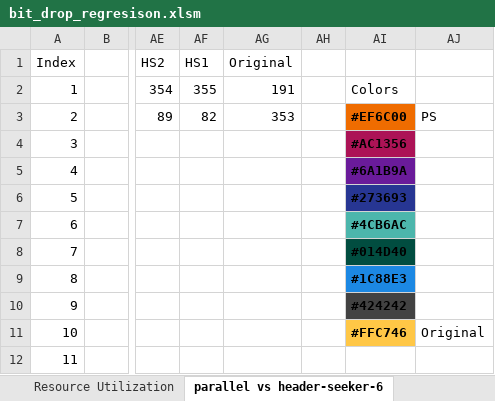
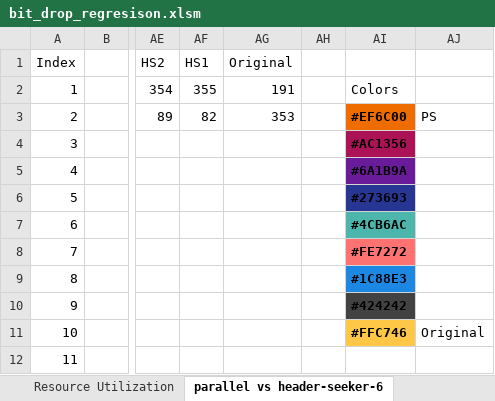
Before and after one commit to AnatoliyMartynyuk/YARR-rx-recovery, an Excel workbook: docs/bit_drop_regresison.xlsm, sheet parallel vs header-seeker-6, drawn as a sheet; only a part is shown, gaps mark what is left out; values as stored, in another font and other column widths than the file's, no borders; charts and pictures not drawn; the diff names each change by its address in the sheet, - before the commit and + after, or states it on an @@ line.

```diff
--- a/docs/bit_drop_regresison.xlsm (sheet parallel vs header-seeker-6)
+++ b/docs/bit_drop_regresison.xlsm (sheet parallel vs header-seeker-6)
-AI8: #014D40
+AI8: #FE7272
-AI8 fill: #014D40
+AI8 fill: #FE7272
```
Also changed, not shown: charts or pictures, 4 other files.
